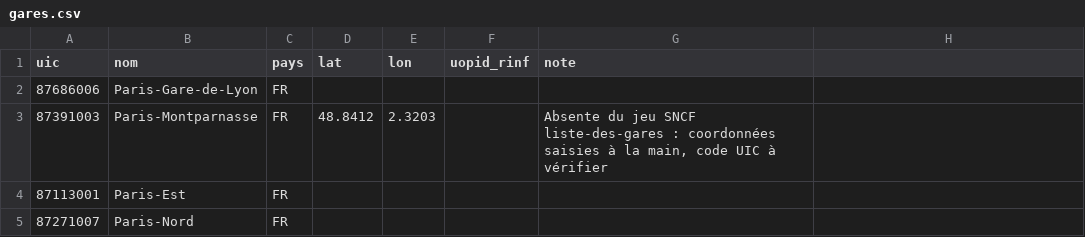
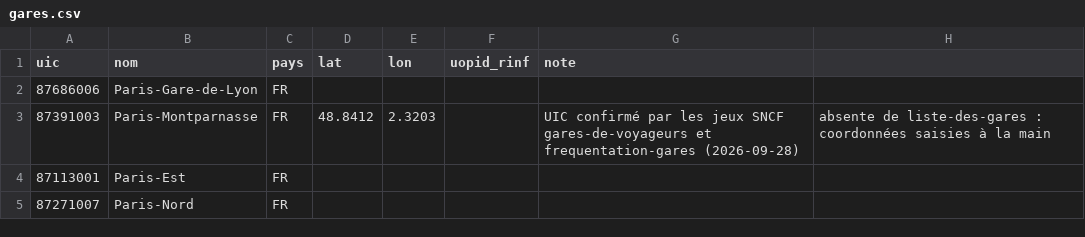
Before and after one commit to Hifoly/european-rail-distance, a CSV file: config/gares.csv, drawn as a sheet; only a part is shown.

```diff
--- a/config/gares.csv
+++ b/config/gares.csv
@@ -2,3 +2,3 @@ uic;nom;pays;lat;lon;uopid_rinf;note
 87686006;Paris-Gare-de-Lyon;FR;;;;
-87391003;Paris-Montparnasse;FR;48.8412;2.3203;;Absente du jeu SNCF liste-des-gares : coordonnées saisies à la main, code UIC à vérifier
+87391003;Paris-Montparnasse;FR;48.8412;2.3203;;UIC confirmé par les jeux SNCF gares-de-voyageurs et frequentation-gares (2026-09-28) ; absente de liste-des-gares : coordonnées saisies à la main
 87113001;Paris-Est;FR;;;;
```
